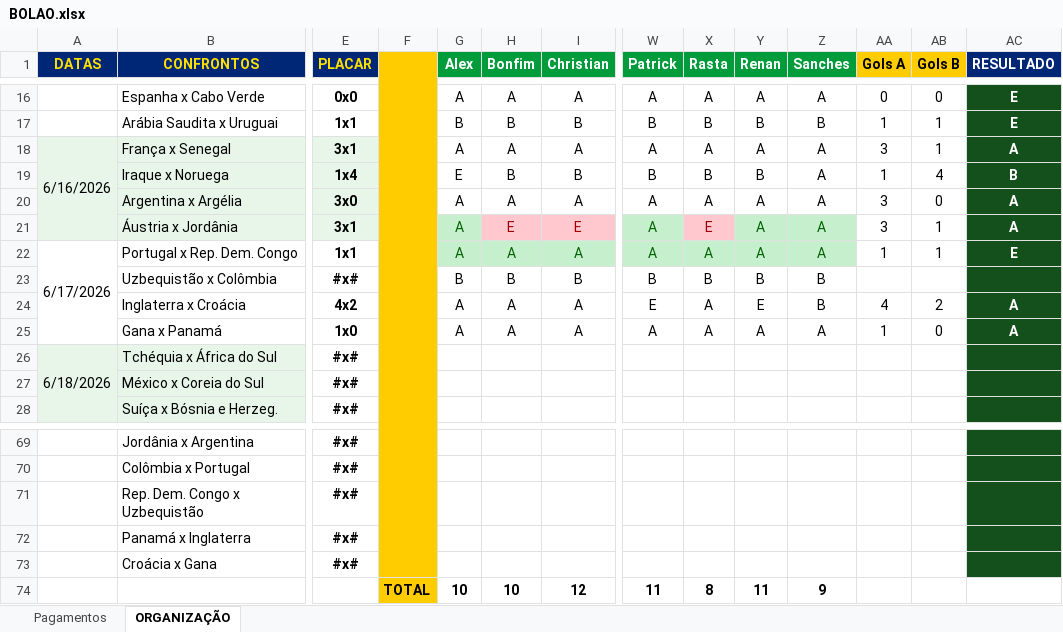
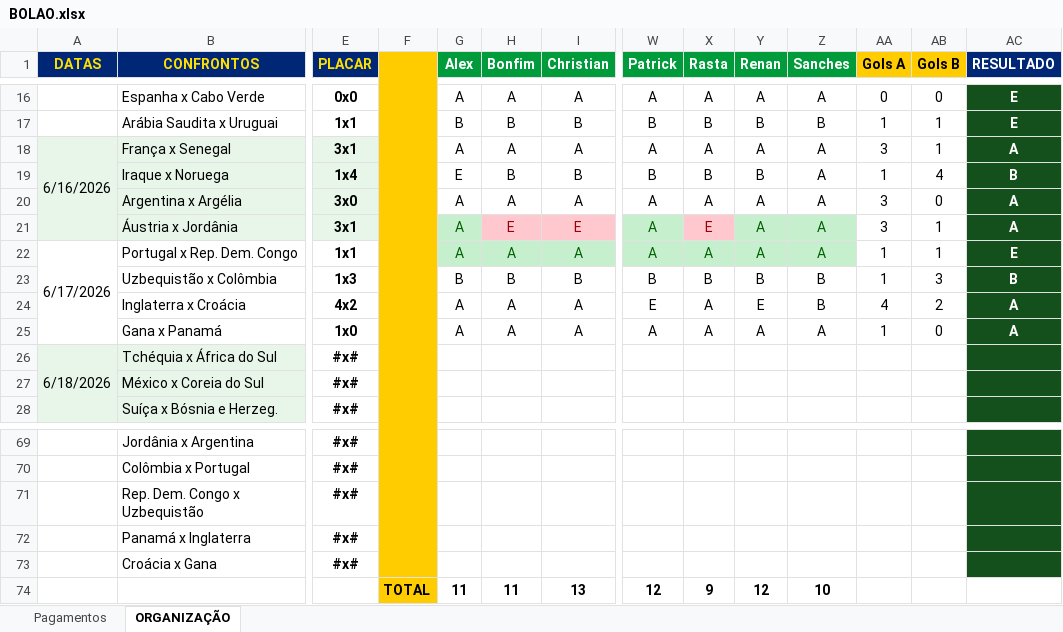
Before and after one commit to ChristianBranco/BolaoCopa, an Excel workbook: BOLAO.xlsx, sheet ORGANIZAÇÃO, drawn as a sheet; only a part is shown, gaps mark what is left out; values as stored, in another font and other column widths than the file's, no borders; conditional formats not drawn; removed rows and columns are numbered as before the commit, all else as after; rows hold the shown columns only; the diff names each change by its address in the sheet, - before the commit and + after, or states it on an @@ line.

Commit message:
Update BOLAO.xlsx

```diff
--- a/BOLAO.xlsx (sheet ORGANIZAÇÃO)
+++ b/BOLAO.xlsx (sheet ORGANIZAÇÃO)
-E23 (PLACAR): #x#
+E23 (PLACAR): 1x3
-AA23 (Gols A): (empty)
+AA23 (Gols A): 1
-AB23 (Gols B): (empty)
+AB23 (Gols B): 3
-AC23 (RESULTADO): (empty)
+AC23 (RESULTADO): B
-row 74:  |  |  | TOTAL | 10 | 10 | 12 | 11 | 8 | 11 | 9
+row 74:  |  |  | TOTAL | 11 | 11 | 13 | 12 | 9 | 12 | 10
```
